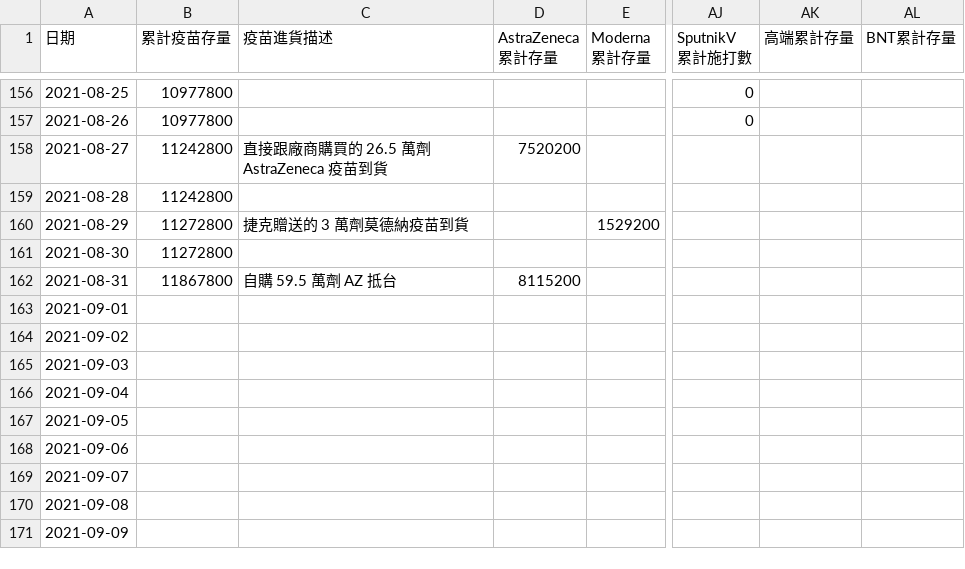
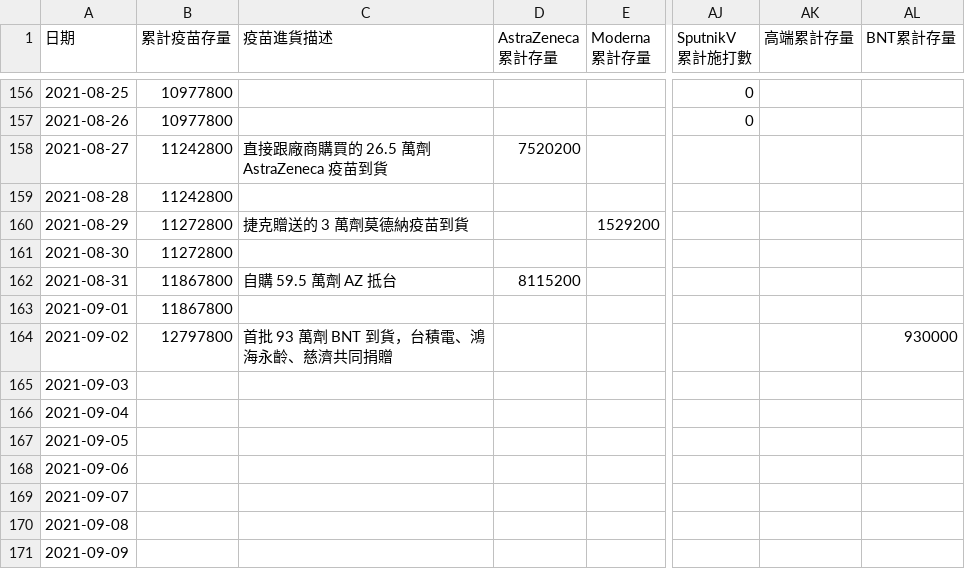
Before and after one commit to readr-media/readr-data, a CSV file: covid-19/vaccines.csv, drawn as a sheet; only a part is shown, gaps mark what is left out; the diff names each change by its address in the sheet, - before the commit and + after, or states it on an @@ line.

```diff
--- a/covid-19/vaccines.csv
+++ b/covid-19/vaccines.csv
-B163 (累計疫苗存量): (empty)
+B163 (累計疫苗存量): 11867800
-B164 (累計疫苗存量): (empty)
+B164 (累計疫苗存量): 12797800
-C164 (疫苗進貨描述): (empty)
+C164 (疫苗進貨描述): 首批 93 萬劑 BNT 到貨，台積電、鴻海永齡、慈濟共同捐贈
-AL164 (BNT累計存量): (empty)
+AL164 (BNT累計存量): 930000
```
Also changed, not shown: covid-19/indigenous_case_county.csv, covid-19/indigenous_case_group_after0514.csv, 1 other file.
